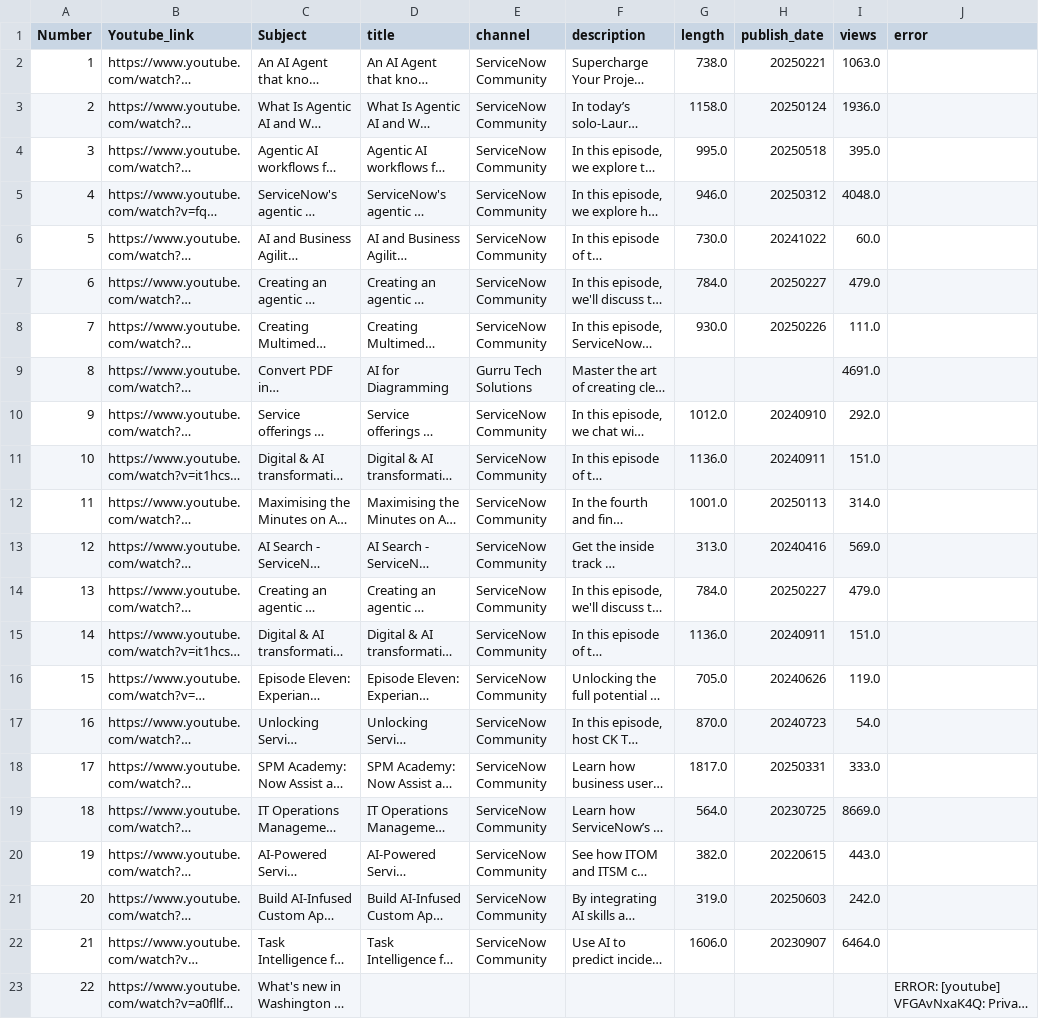
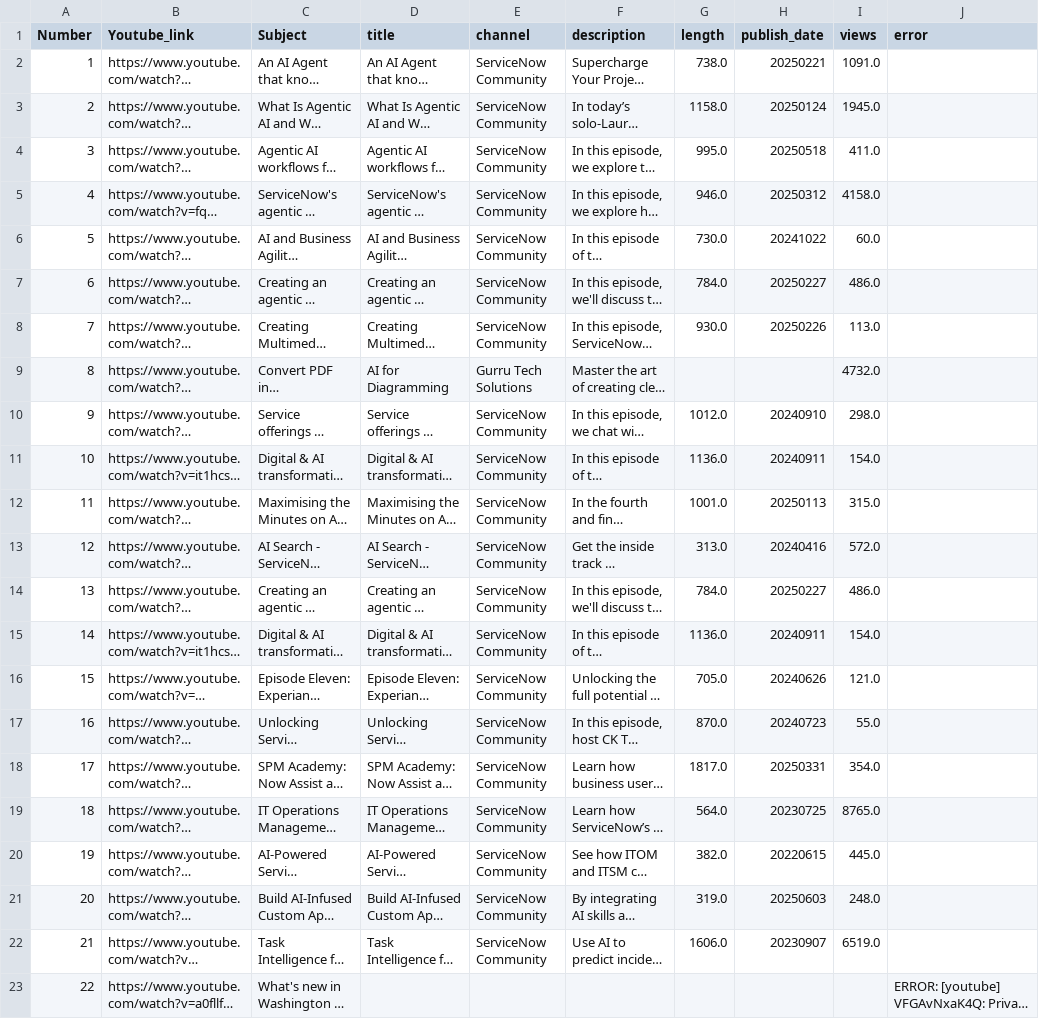
Before and after one commit to MercyMoparthy/Project-Business-Case-Building-a-Multimodal-AI-ChatBot-for-YouTube-Video-QA, a CSV file: Data/ServiceNow_Youtube_Metadata_Clean.csv, drawn as a sheet; long unchanged cells end in …; the diff names each change by its address in the sheet, - before the commit and + after, or states it on an @@ line.

```diff
--- a/Data/ServiceNow_Youtube_Metadata_Clean.csv
+++ b/Data/ServiceNow_Youtube_Metadata_Clean.csv
-I2 (views): 1063.0
+I2 (views): 1091.0
-I3 (views): 1936.0
+I3 (views): 1945.0
-I4 (views): 395.0
+I4 (views): 411.0
-I5 (views): 4048.0
+I5 (views): 4158.0
-I7 (views): 479.0
+I7 (views): 486.0
-I8 (views): 111.0
+I8 (views): 113.0
-I9 (views): 4691.0
+I9 (views): 4732.0
-I10 (views): 292.0
+I10 (views): 298.0
-I11 (views): 151.0
+I11 (views): 154.0
-I12 (views): 314.0
+I12 (views): 315.0
-I13 (views): 569.0
+I13 (views): 572.0
-I14 (views): 479.0
+I14 (views): 486.0
-I15 (views): 151.0
+I15 (views): 154.0
-I16 (views): 119.0
+I16 (views): 121.0
-I17 (views): 54.0
+I17 (views): 55.0
-I18 (views): 333.0
+I18 (views): 354.0
-I19 (views): 8669.0
+I19 (views): 8765.0
-I20 (views): 443.0
+I20 (views): 445.0
-I21 (views): 242.0
+I21 (views): 248.0
-I22 (views): 6464.0
+I22 (views): 6519.0
```
Also changed, not shown: 1 other file.
